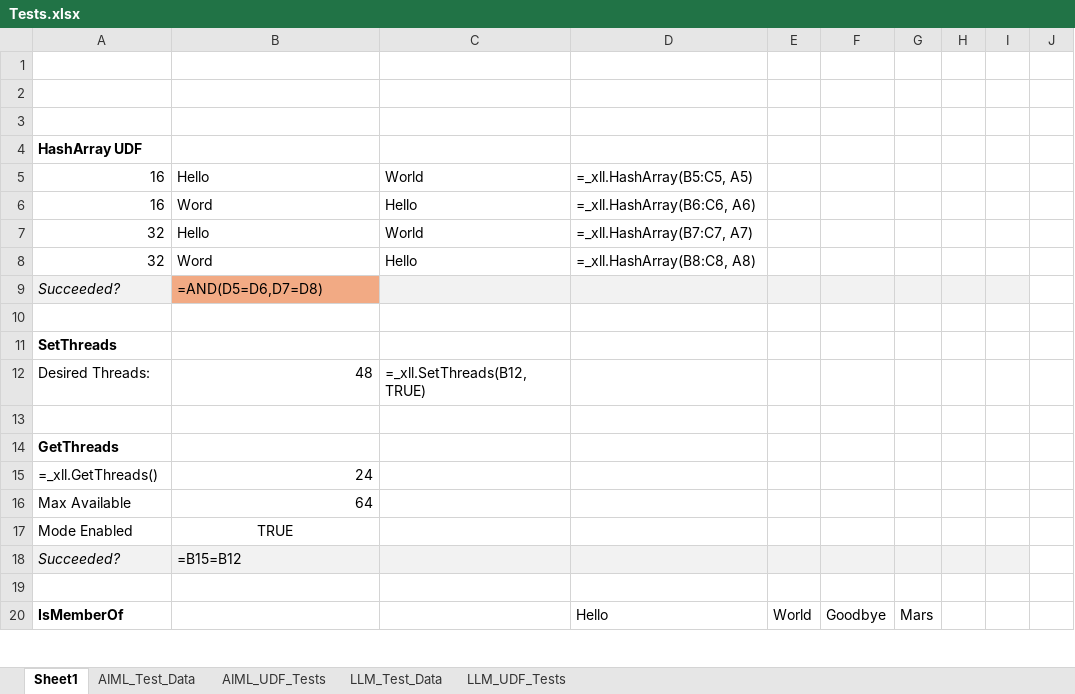
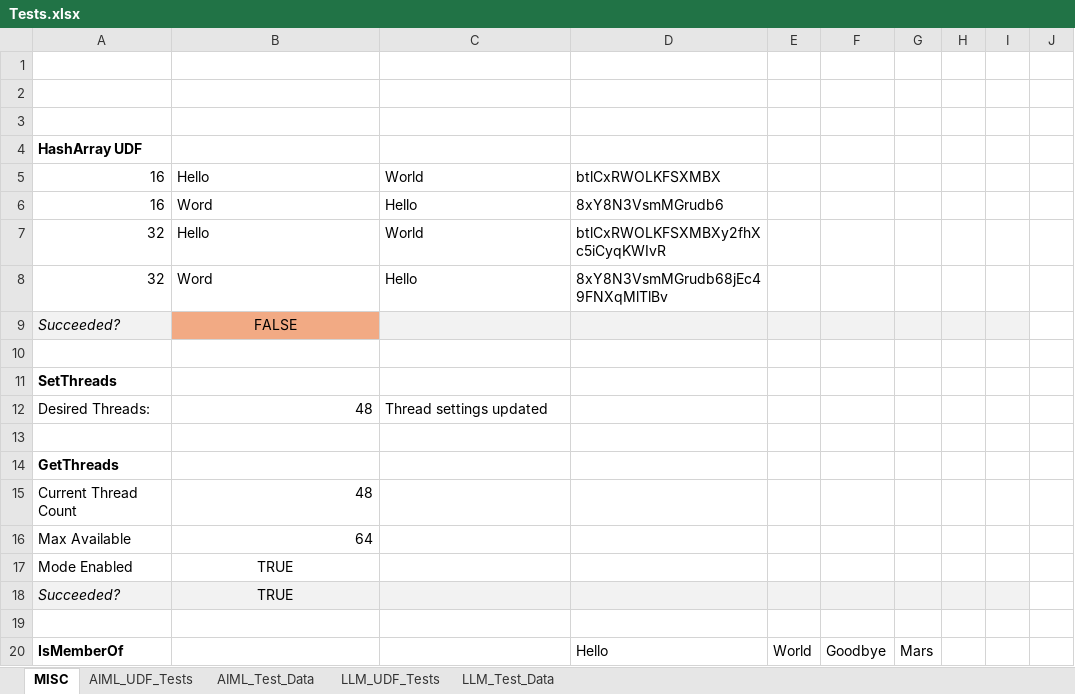
Before and after one commit to ngpepin/Collection-of-CSharp-ExcelDNA-UDFs, an Excel workbook: Tests.xlsx, sheet MISC, drawn as a sheet; only a part is shown; values as stored, in another font and other column widths than the file's, no borders; formulas without a stored value are shown as written; 1 other sheet too large or unreadable and not compared; removed rows and columns are numbered as before the commit, all else as after; the diff covers the shown part only; the diff names each change by its address in the sheet, - before the commit and + after, or states it on an @@ line.

```diff
--- a/Tests.xlsx (sheet MISC)
+++ b/Tests.xlsx (sheet MISC)
-sheet tab: Sheet1
+sheet tab: MISC
@@ sheet tab order changed: MISC | AIML_UDF_Tests | AIML_Test_Data | LLM_UDF_Tests | LLM_Test_Data @@
-D5: =_xll.HashArray(B5:C5, A5)
+D5: btlCxRWOLKFSXMBX
-D6: =_xll.HashArray(B6:C6, A6)
+D6: 8xY8N3VsmMGrudb6
-D7: =_xll.HashArray(B7:C7, A7)
+D7: btlCxRWOLKFSXMBXy2fhXc5iCyqKWIvR
-D8: =_xll.HashArray(B8:C8, A8)
+D8: 8xY8N3VsmMGrudb68jEc49FNXqMlTlBv
-B9: =AND(D5=D6,D7=D8)
+B9: FALSE
-B9 alignment: left
+B9 alignment: center
-C12: =_xll.SetThreads(B12,TRUE)
+C12: Thread settings updated
-row 15: =_xll.GetThreads() | 24
+row 15: Current Thread Count | 48
-B18: =B15=B12
+B18: TRUE
-B18 alignment: left
+B18 alignment: center
```
Also changed, not shown: 3 added rows, 3 removed rows, 14 edited cells and cell formats elsewhere in this sheet, sheet AIML_UDF_Tests, sheet LLM_Test_Data, 4 other files.
